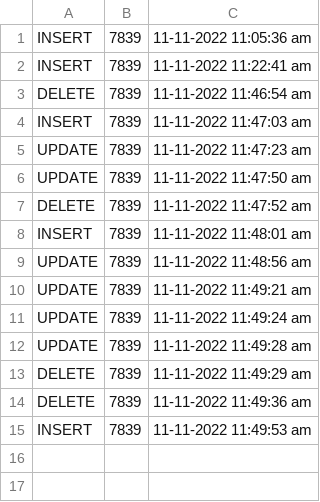
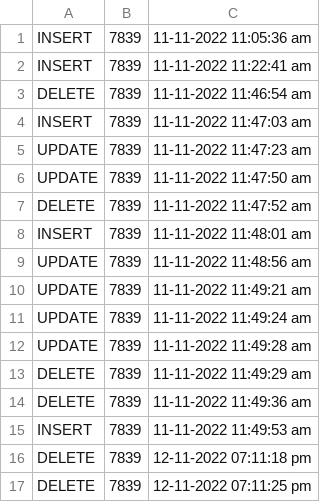
Before and after one commit to rafacarpio7/Ejercicios-PHP, a CSV file: PUFOSA/log.csv, drawn as a sheet.

```diff
--- a/PUFOSA/log.csv
+++ b/PUFOSA/log.csv
@@ -15 +15,3 @@ DELETE;7839;11-11-2022 11:49:36 am
 INSERT;7839;11-11-2022 11:49:53 am
+DELETE;7839;12-11-2022 07:11:18 pm
+DELETE;7839;12-11-2022 07:11:25 pm
```
Also changed, not shown: 14 other files.
